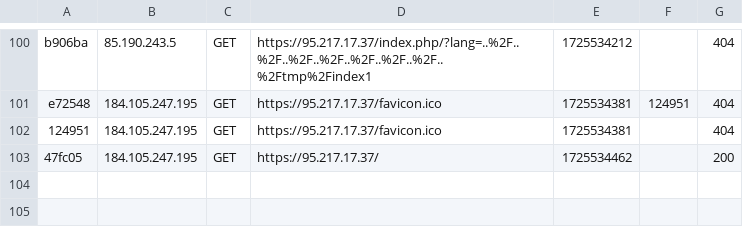
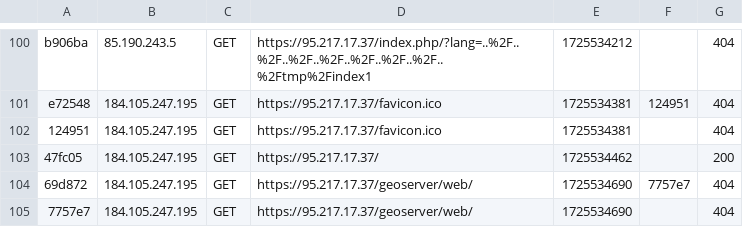
Before and after one commit to luddthree/ibexa-experience, a CSV file: var/cache/dev/profiler/index.csv, drawn as a sheet; only a part is shown, gaps mark what is left out.

```diff
--- a/var/cache/dev/profiler/index.csv
+++ b/var/cache/dev/profiler/index.csv
@@ -103 +103,3 @@ e72548,184.105.247.195,GET,https://95.217.17.37/favicon.ico,1725534381,124951,40
 47fc05,184.105.247.195,GET,https://95.217.17.37/,1725534462,,200
+69d872,184.105.247.195,GET,https://95.217.17.37/geoserver/web/,1725534690,7757e7,404
+7757e7,184.105.247.195,GET,https://95.217.17.37/geoserver/web/,1725534690,,404
```
Also changed, not shown: 1 other file.
